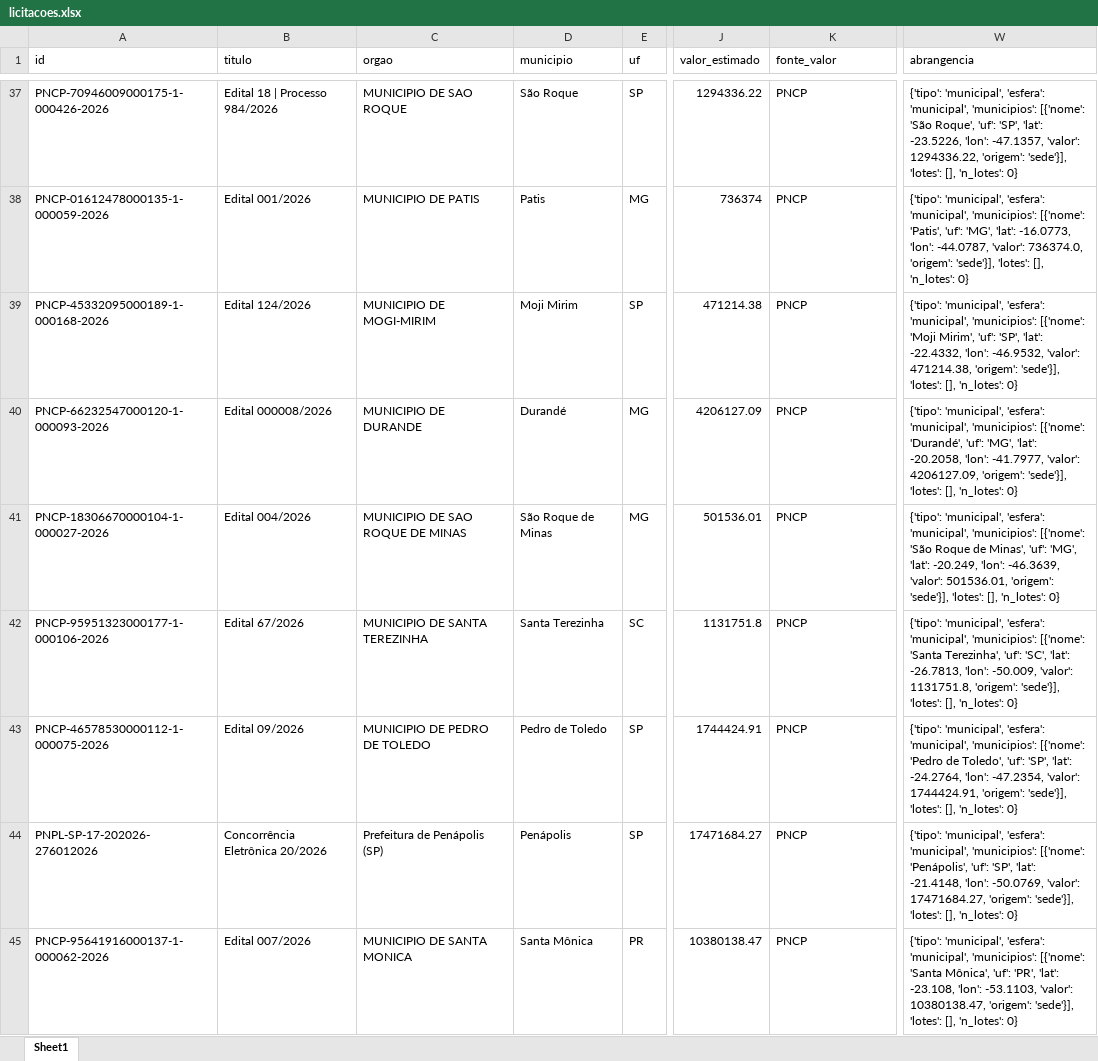
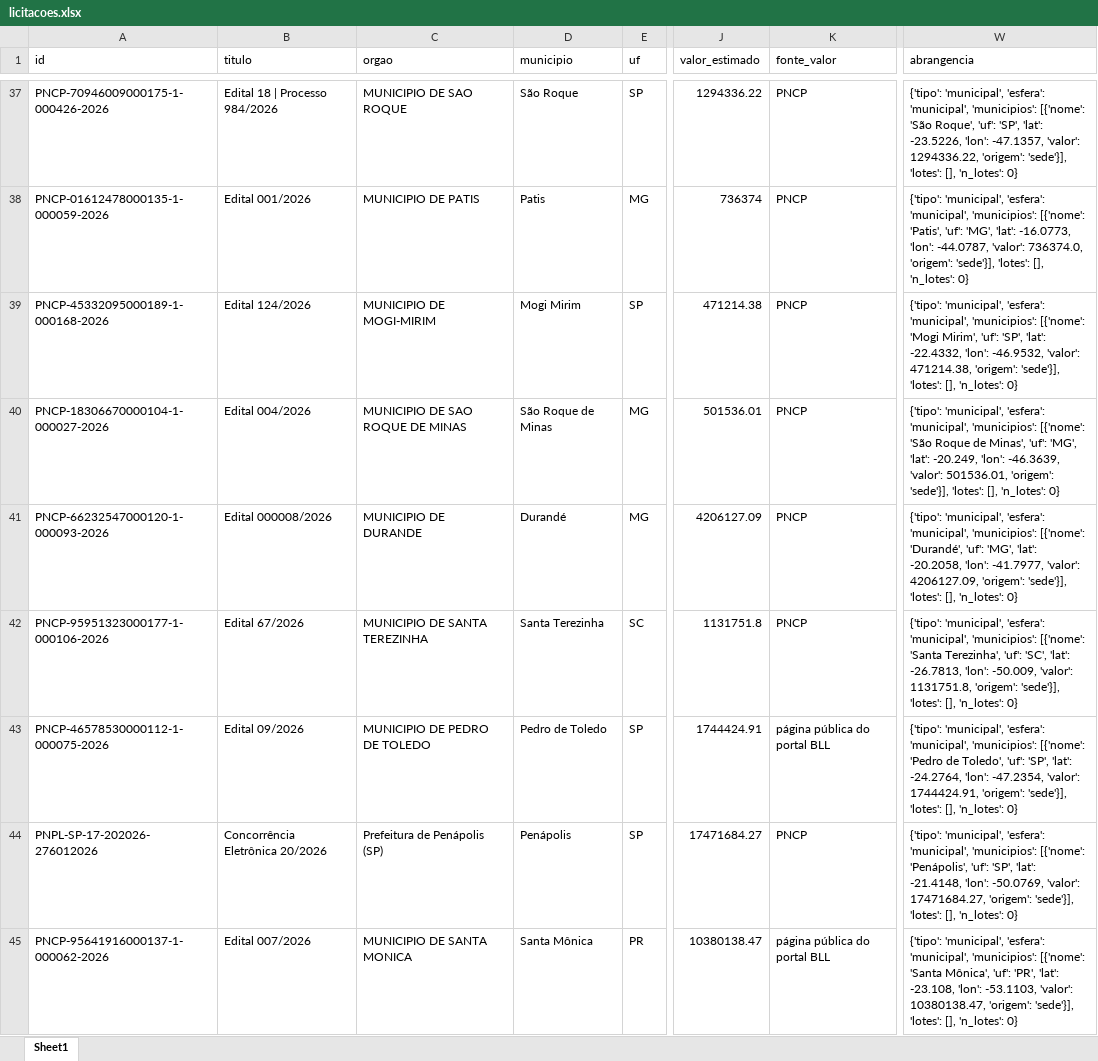
Before and after one commit to ivanpinna1/radar-pavimentacao, an Excel workbook: dados/licitacoes.xlsx, sheet Sheet1, drawn as a sheet; only a part is shown, gaps mark what is left out; values as stored, in another font and other column widths than the file's, no borders; the diff covers the shown part only; the diff names each change by its address in the sheet, - before the commit and + after, or states it on an @@ line.

```diff
--- a/dados/licitacoes.xlsx (sheet Sheet1)
+++ b/dados/licitacoes.xlsx (sheet Sheet1)
-D39 (municipio): Moji Mirim
+D39 (municipio): Mogi Mirim
-W39 (abrangencia): …'municipios': [{'nome': 'Moji Mirim', 'uf':…
+W39 (abrangencia): …'municipios': [{'nome': 'Mogi Mirim', 'uf':…
@@ row 41 moved to row 40: PNCP-18306670000104-1-000027-2026 @@
-K43 (fonte_valor): PNCP
+K43 (fonte_valor): página pública do portal BLL
-K45 (fonte_valor): PNCP
+K45 (fonte_valor): página pública do portal BLL
```
Also changed, not shown: 12 added rows, 13 removed rows, 16 moved rows and 12 edited cells elsewhere in this sheet, 2 other files.
